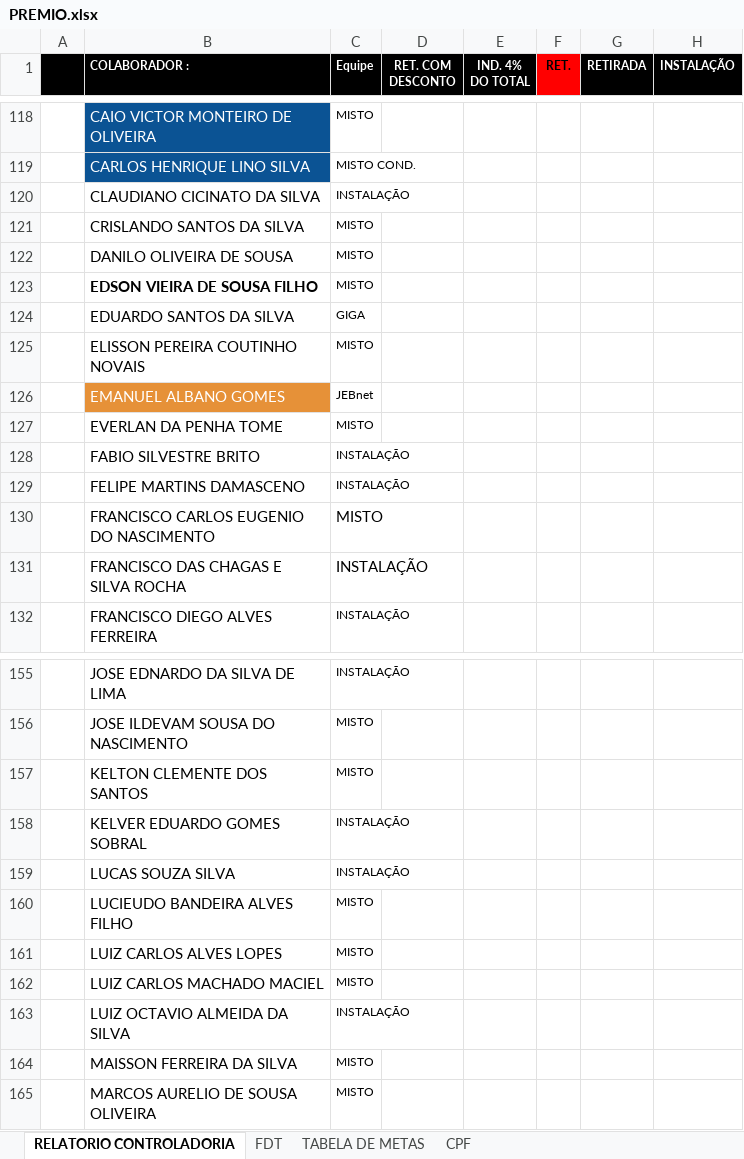
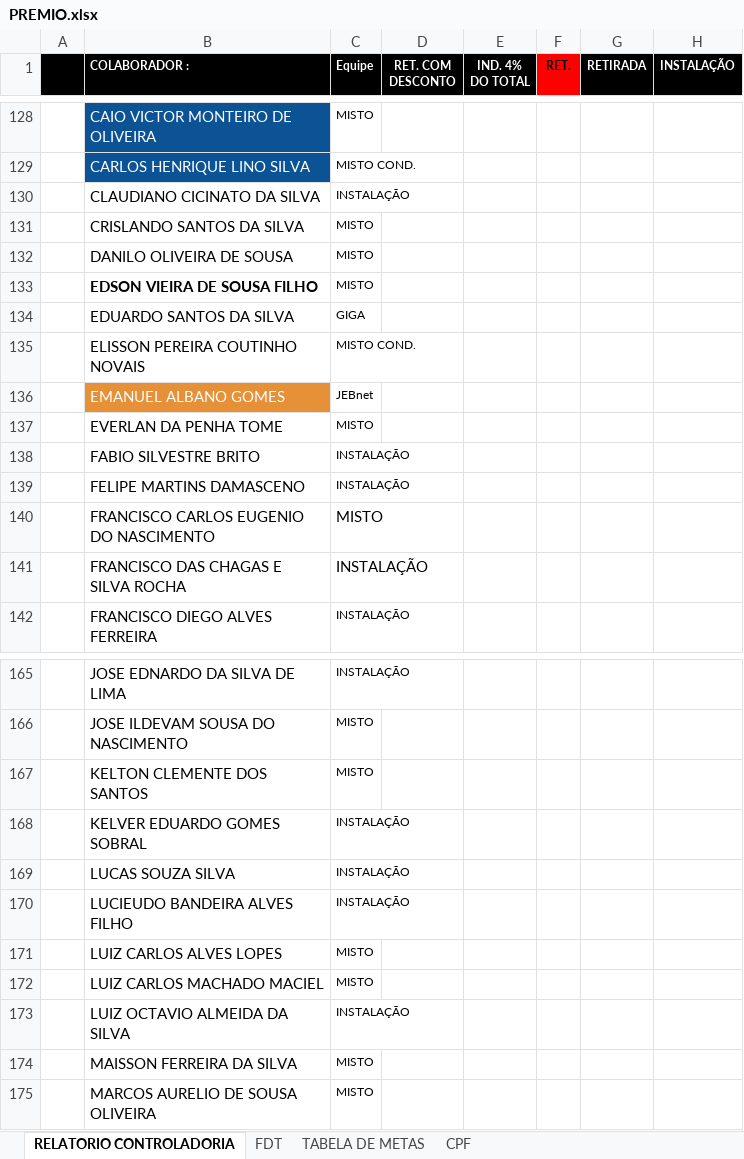
Before and after one commit to alansoutoce/premio, an Excel workbook: PREMIO.xlsx, sheet RELATORIO CONTROLADORIA, drawn as a sheet; only a part is shown, gaps mark what is left out; values as stored, in another font and other column widths than the file's, no borders; addresses are those after the commit; the diff covers the shown part only; the diff names each change by its address in the sheet, - before the commit and + after, or states it on an @@ line.

```diff
--- a/PREMIO.xlsx (sheet RELATORIO CONTROLADORIA)
+++ b/PREMIO.xlsx (sheet RELATORIO CONTROLADORIA)
-C135 (Equipe): MISTO
+C135 (Equipe): MISTO COND.
-C170 (Equipe): MISTO
+C170 (Equipe): INSTALAÇÃO
```
Also changed, not shown: 27 added rows, 17 removed rows, 97 edited cells, cell formats and merged cells elsewhere in this sheet.
